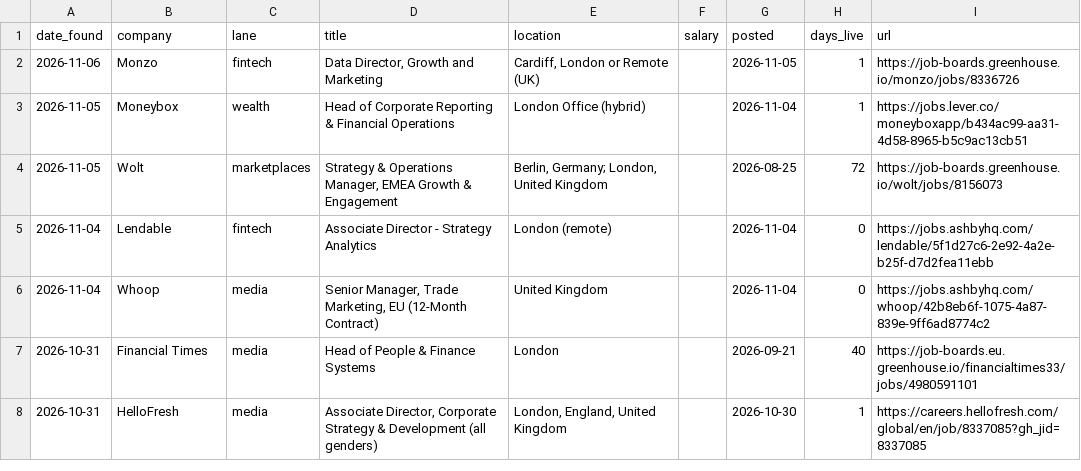
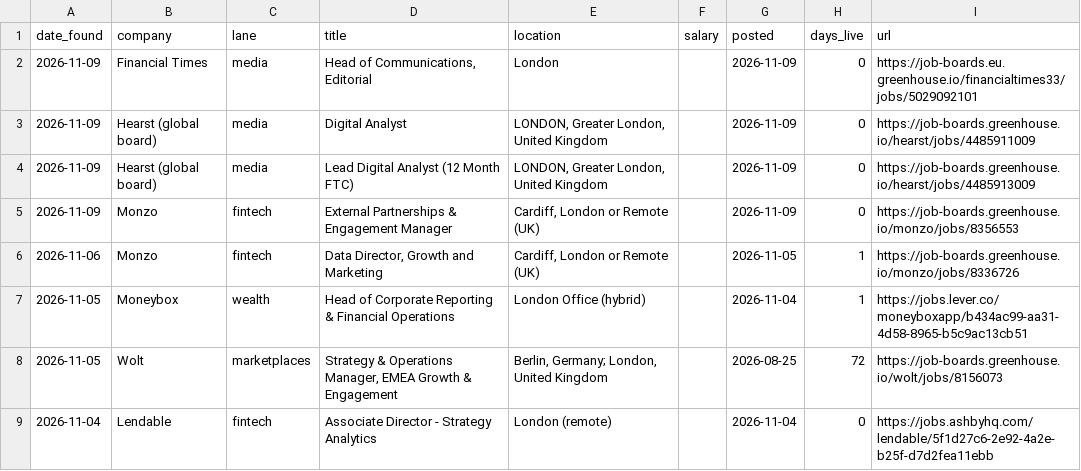
Before and after one commit to jamesm-lgtm/roleradar, a CSV file: new_roles.csv, drawn as a sheet; only a part is shown; the shorter side is filled out with more unchanged rows; the diff names each change by its address in the sheet, - before the commit and + after, or states it on an @@ line.

```diff
--- a/new_roles.csv
+++ b/new_roles.csv
+row 2: 2026-11-09 | Financial Times | media | Head of Communications, Editorial | London |  | 2026-11-09 | 0 | https://job-boards.eu.greenhouse.io/financialtimes33/jobs/5029092101
+row 3: 2026-11-09 | Hearst (global board) | media | Digital Analyst | LONDON, Greater London, United Kingdom |  | 2026-11-09 | 0 | https://job-boards.greenhouse.io/hearst/jobs/4485911009
+row 4: 2026-11-09 | Hearst (global board) | media | Lead Digital Analyst (12 Month FTC) | LONDON, Greater London, United Kingdom |  | 2026-11-09 | 0 | https://job-boards.greenhouse.io/hearst/jobs/4485913009
+row 5: 2026-11-09 | Monzo | fintech | External Partnerships & Engagement Manager | Cardiff, London or Remote (UK) |  | 2026-11-09 | 0 | https://job-boards.greenhouse.io/monzo/jobs/8356553
```
Also changed, not shown: all_current.csv, 2 other files.
